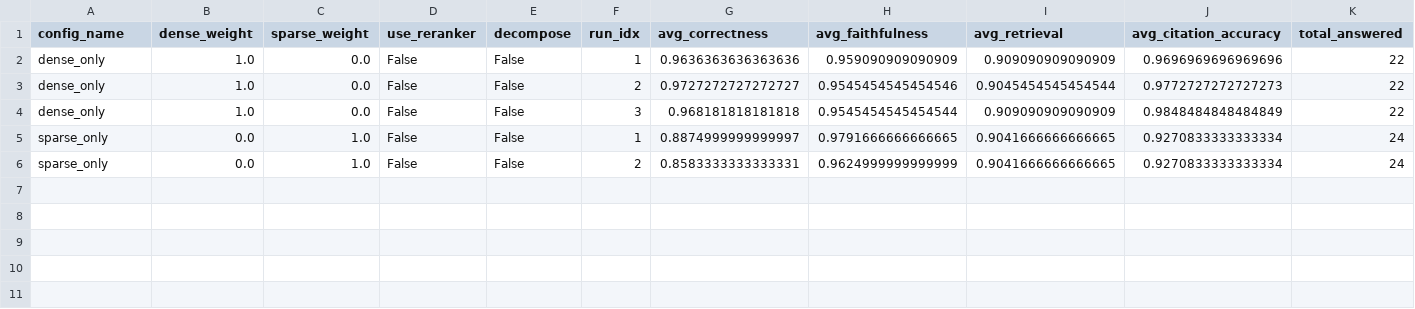
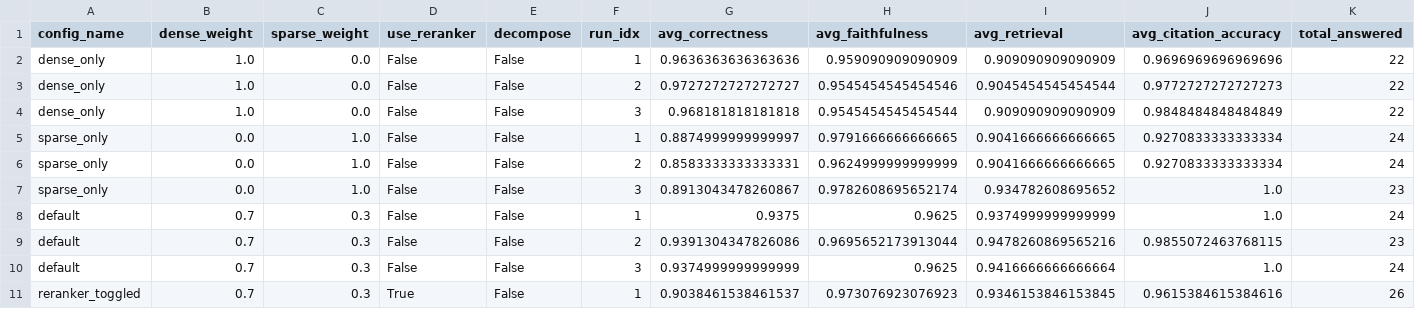
Before and after one commit to Pouyops/HybridRAG, a CSV file: results/ablation_results.csv, drawn as a sheet; only a part is shown; rows hold the shown columns only; the diff names each change by its address in the sheet, - before the commit and + after, or states it on an @@ line.

```diff
--- a/results/ablation_results.csv
+++ b/results/ablation_results.csv
+row 7: sparse_only | 0.0 | 1.0 | False | False | 3 | 0.8913043478260867 | 0.9782608695652174 | 0.934782608695652 | 1.0 | 23
+row 8: default | 0.7 | 0.3 | False | False | 1 | 0.9375 | 0.9625 | 0.9374999999999999 | 1.0 | 24
+row 9: default | 0.7 | 0.3 | False | False | 2 | 0.9391304347826086 | 0.9695652173913044 | 0.9478260869565216 | 0.9855072463768115 | 23
+row 10: default | 0.7 | 0.3 | False | False | 3 | 0.9374999999999999 | 0.9625 | 0.9416666666666664 | 1.0 | 24
+row 11: reranker_toggled | 0.7 | 0.3 | True | False | 1 | 0.9038461538461537 | 0.973076923076923 | 0.9346153846153845 | 0.9615384615384616 | 26
```
Also changed, not shown: results/strategy_comparison_results.csv.
